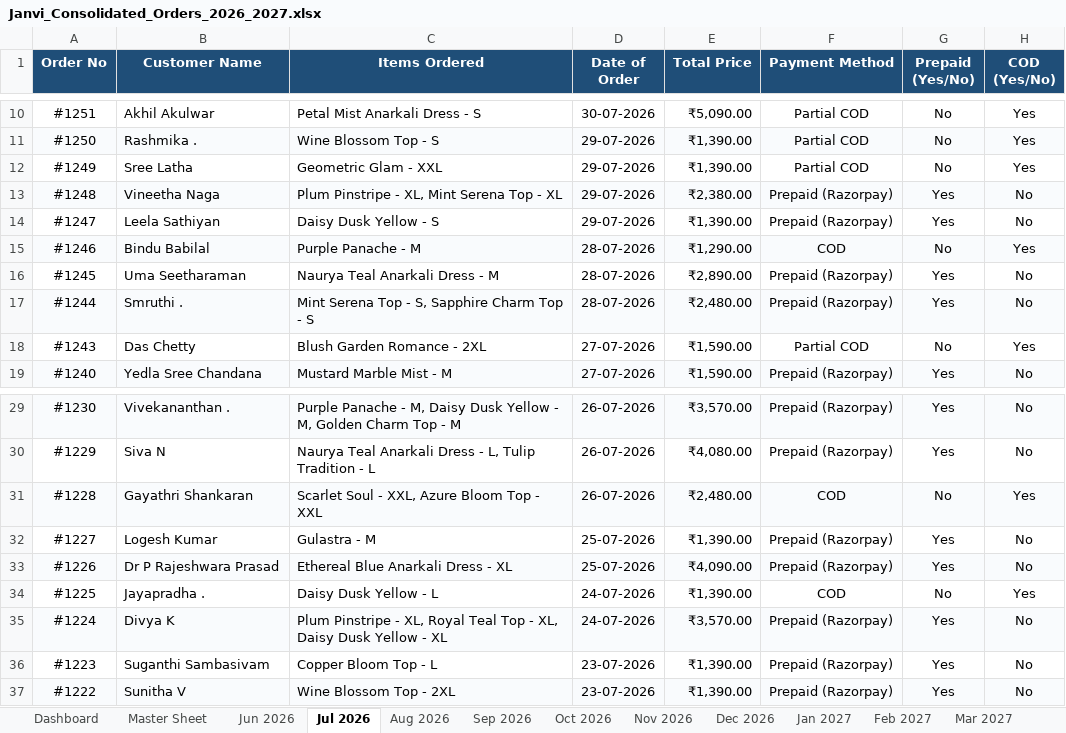
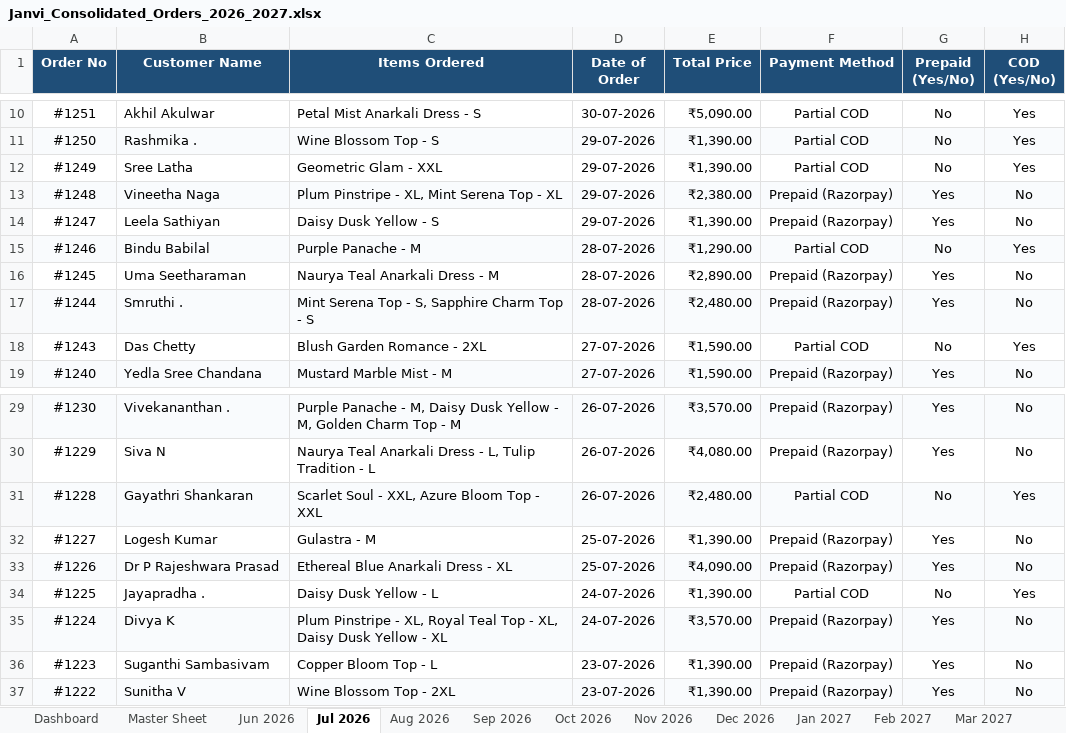
Before and after one commit to nrm-web/JANVI-AIKA-Website-Orders, an Excel workbook: Janvi_Consolidated_Orders_2026_2027.xlsx, sheet Jul 2026, drawn as a sheet; only a part is shown, gaps mark what is left out; values as stored, in another font and other column widths than the file's, no borders; the diff names each change by its address in the sheet, - before the commit and + after, or states it on an @@ line.

Commit message:
Fixed Partial COD count at exactly 23 orders from July 24 onwards

```diff
--- a/Janvi_Consolidated_Orders_2026_2027.xlsx (sheet Jul 2026)
+++ b/Janvi_Consolidated_Orders_2026_2027.xlsx (sheet Jul 2026)
-F15 (Payment Method): COD
+F15 (Payment Method): Partial COD
-F31 (Payment Method): COD
+F31 (Payment Method): Partial COD
-F34 (Payment Method): COD
+F34 (Payment Method): Partial COD
```
Also changed, not shown: sheet Master Sheet, Janvi_4see_Magic_Dashboard_Master.xlsx, 1 other file.
